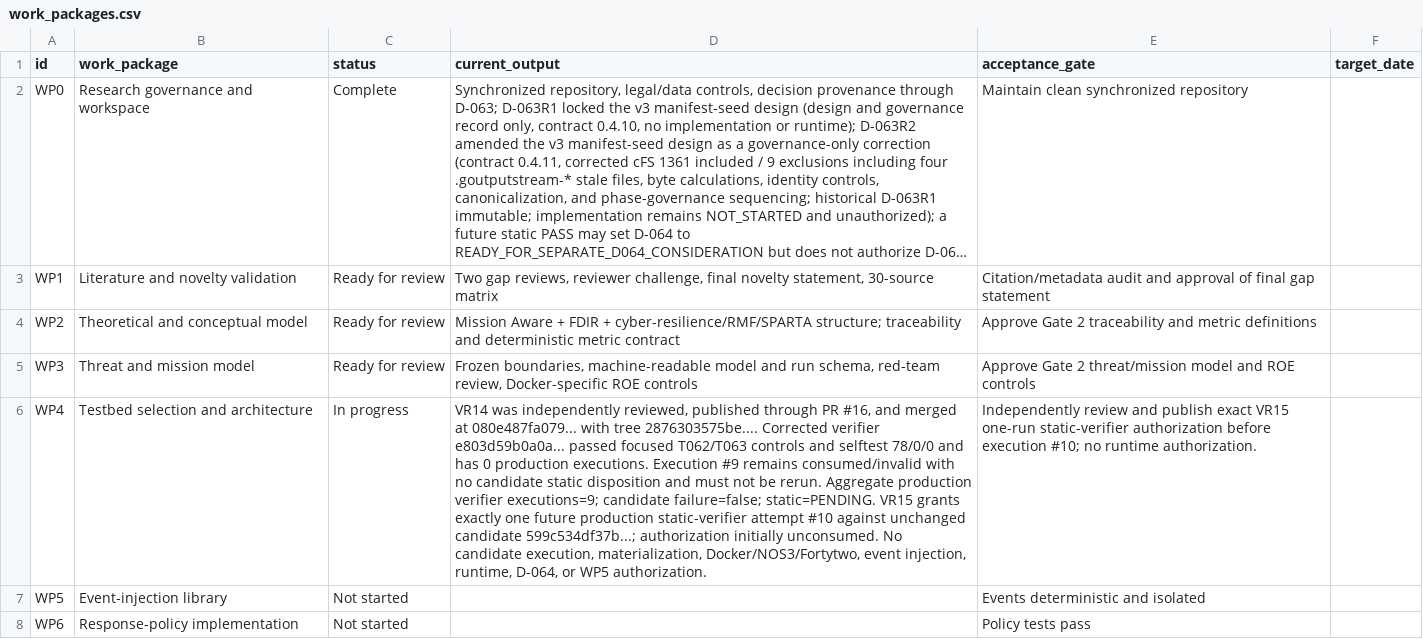
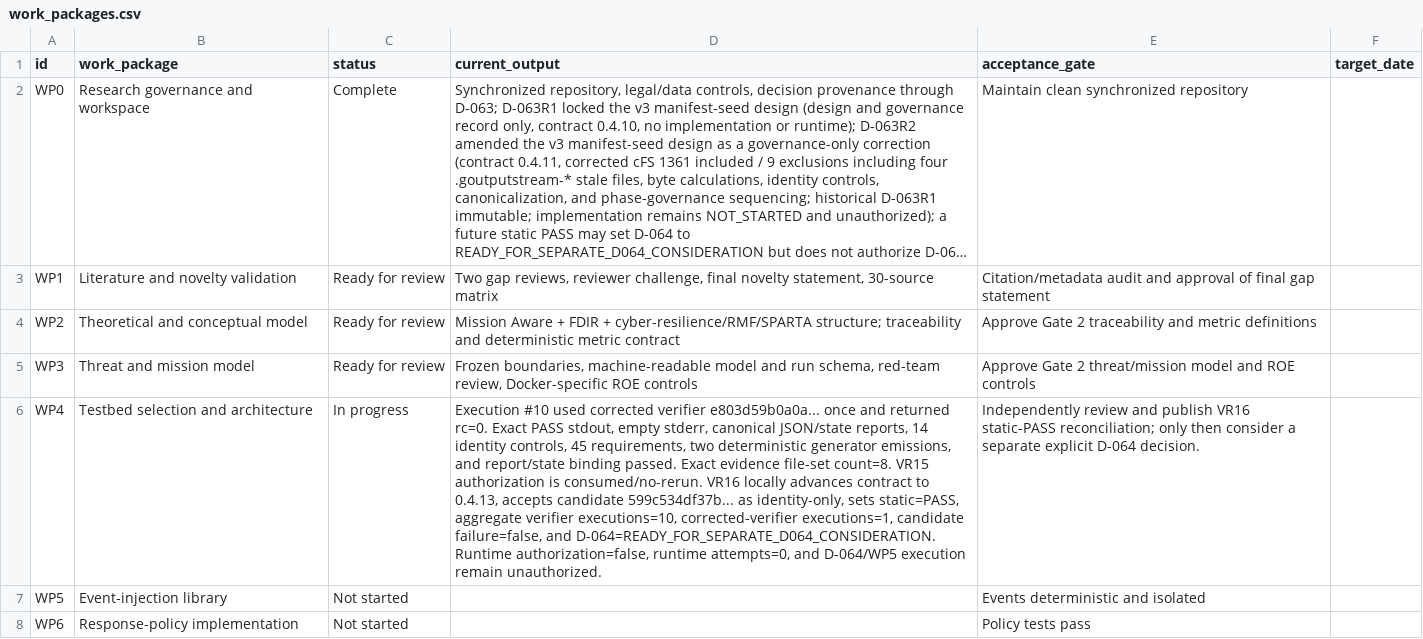
Before and after one commit to Zartharas/mission-aware-satellite-cyber-recovery, a CSV file: tracker/work_packages.csv, drawn as a sheet; only a part is shown; long unchanged cells end in …; the diff names each change by its address in the sheet, - before the commit and + after, or states it on an @@ line.

```diff
--- a/tracker/work_packages.csv
+++ b/tracker/work_packages.csv
-D6 (current_output): VR14 was independently reviewed, published through PR #16, and merged at 080e487fa079... with tree 2876303575be.... Corrected verifier e803d59b0a0a... passed focused T062/T063 controls and selftest 78/0/0 and has 0 production executions. Execution #9 remains consumed/invalid with no candidate static disposition and must not be rerun. Aggregate production verifier executions=9; candidate failure=false; static=PENDING. VR15 grants exactly one future production static-verifier attempt #10 against unchanged candidate 599c534df37b...; authorization initially unconsumed. No candidate execution, materialization, Docker/NOS3/Fortytwo, event injection, runtime, D-064, or WP5 authorization.
+D6 (current_output): Execution #10 used corrected verifier e803d59b0a0a... once and returned rc=0. Exact PASS stdout, empty stderr, canonical JSON/state reports, 14 identity controls, 45 requirements, two deterministic generator emissions, and report/state binding passed. Exact evidence file-set count=8. VR15 authorization is consumed/no-rerun. VR16 locally advances contract to 0.4.13, accepts candidate 599c534df37b... as identity-only, sets static=PASS, aggregate verifier executions=10, corrected-verifier executions=1, candidate failure=false, and D-064=READY_FOR_SEPARATE_D064_CONSIDERATION. Runtime authorization=false, runtime attempts=0, and D-064/WP5 execution remain unauthorized.
-E6 (acceptance_gate): …and publish exact VR15 one-run static-verifier authorization before execution #10; no runtime authorization.
+E6 (acceptance_gate): …and publish VR16 static-PASS reconciliation; only then consider a separate explicit D-064 decision.
```
Also changed, not shown: tracker/decision_log.csv, 2 other files.
